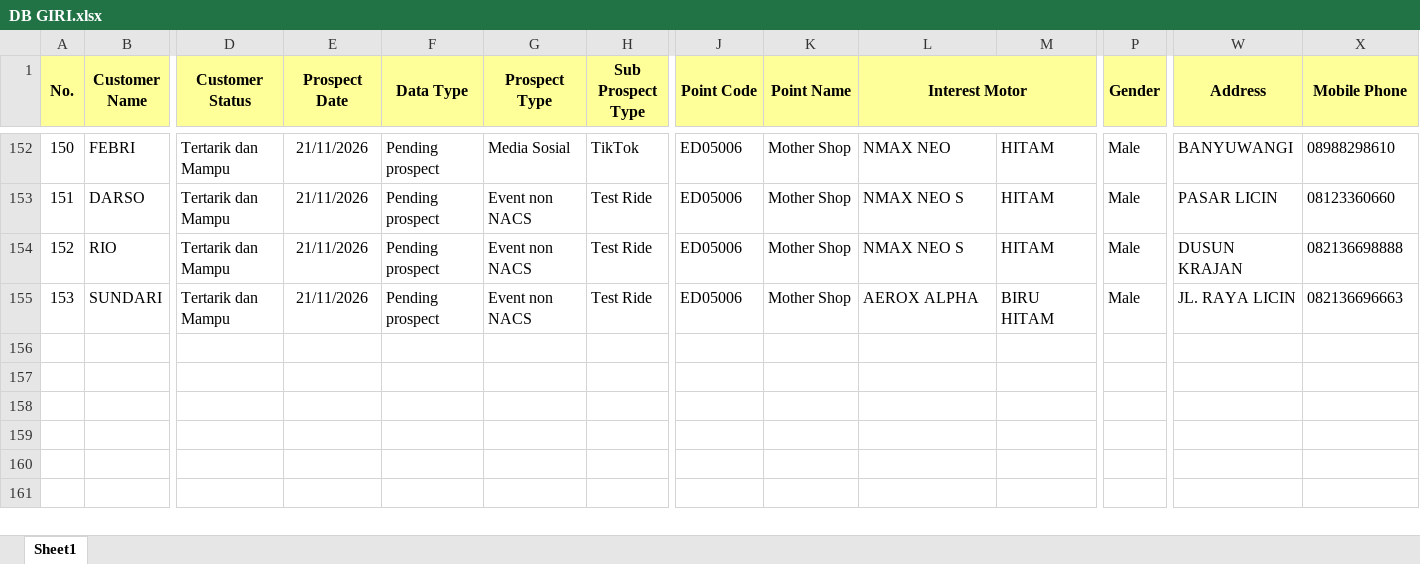
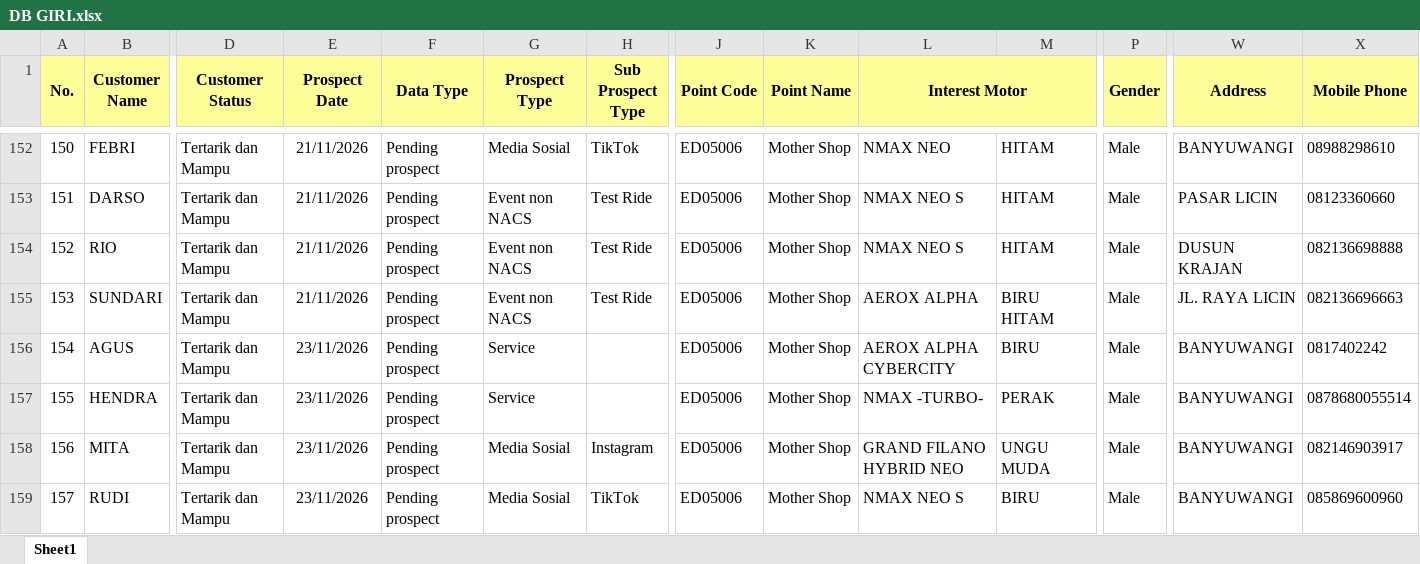
Before and after one commit to egi-jember/bushido-dashboard, an Excel workbook: bushido_raw/database_files/DB GIRI.xlsx, sheet Sheet1, drawn as a sheet; only a part is shown, gaps mark what is left out; values as stored, in another font and other column widths than the file's, no borders; rows hold the shown columns only; the diff names each change by its address in the sheet, - before the commit and + after, or states it on an @@ line.

Commit message:
upload database_files/DB GIRI.xlsx

```diff
--- a/bushido_raw/database_files/DB GIRI.xlsx (sheet Sheet1)
+++ b/bushido_raw/database_files/DB GIRI.xlsx (sheet Sheet1)
+row 156: 154 | AGUS | Tertarik dan Mampu | 23/11/2026 | Pending prospect | Service |  | ED05006 | Mother Shop | AEROX ALPHA CYBERCITY | BIRU | Male | BANYUWANGI | 0817402242
+row 157: 155 | HENDRA | Tertarik dan Mampu | 23/11/2026 | Pending prospect | Service |  | ED05006 | Mother Shop | NMAX -TURBO- | PERAK | Male | BANYUWANGI | 0878680055514
+row 158: 156 | MITA | Tertarik dan Mampu | 23/11/2026 | Pending prospect | Media Sosial | Instagram | ED05006 | Mother Shop | GRAND FILANO HYBRID NEO | UNGU MUDA | Male | BANYUWANGI | 082146903917
+row 159: 157 | RUDI | Tertarik dan Mampu | 23/11/2026 | Pending prospect | Media Sosial | TikTok | ED05006 | Mother Shop | NMAX NEO S | BIRU | Male | BANYUWANGI | 085869600960
```
